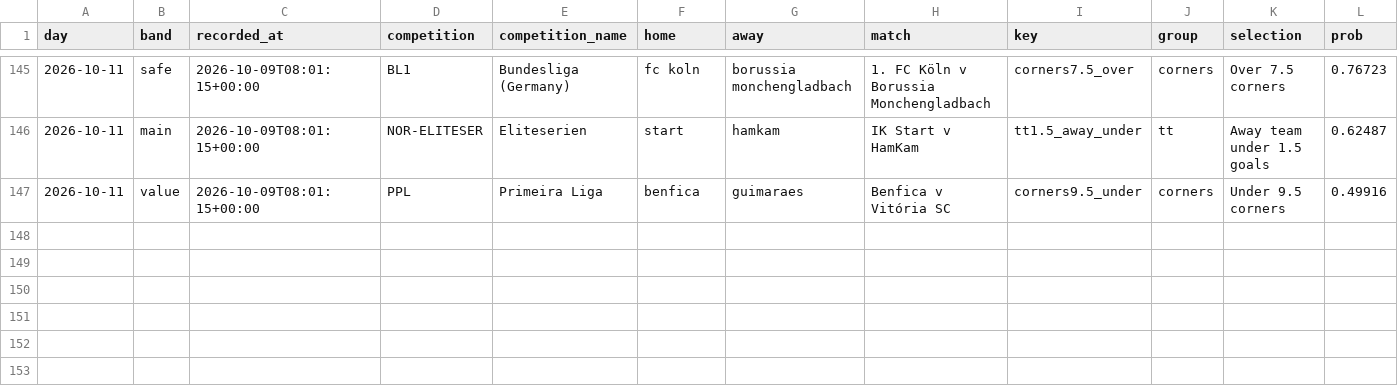
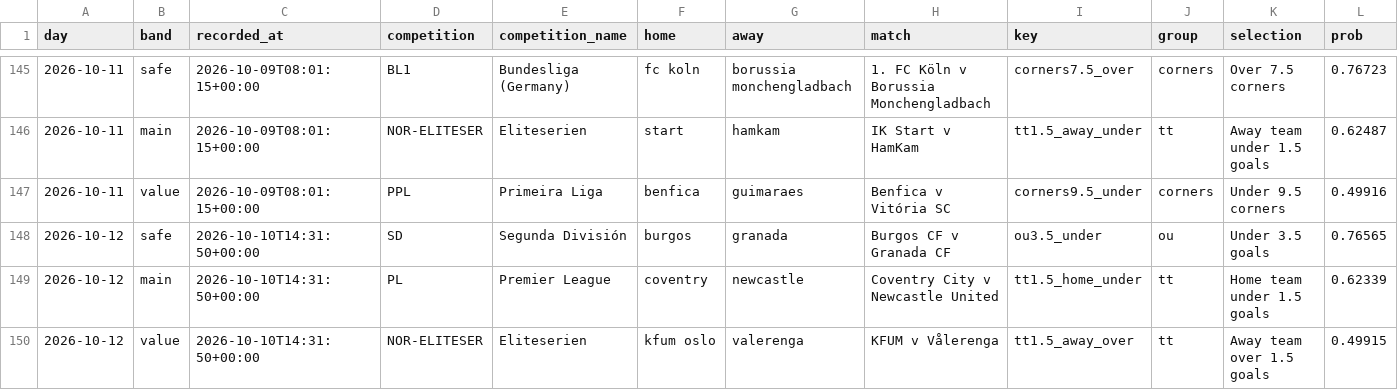
Before and after one commit to footballbettingh/football-hub, a CSV file: data/best_picks.csv, drawn as a sheet; only a part is shown, gaps mark what is left out; rows hold the shown columns only; the diff names each change by its address in the sheet, - before the commit and + after, or states it on an @@ line.

```diff
--- a/data/best_picks.csv
+++ b/data/best_picks.csv
+row 148: 2026-10-12 | safe | 2026-10-10T14:31:50+00:00 | SD | Segunda División | burgos | granada | Burgos CF v Granada CF | ou3.5_under | ou | Under 3.5 goals | 0.76565
+row 149: 2026-10-12 | main | 2026-10-10T14:31:50+00:00 | PL | Premier League | coventry | newcastle | Coventry City v Newcastle United | tt1.5_home_under | tt | Home team under 1.5 goals | 0.62339
+row 150: 2026-10-12 | value | 2026-10-10T14:31:50+00:00 | NOR-ELITESER | Eliteserien | kfum oslo | valerenga | KFUM v Vålerenga | tt1.5_away_over | tt | Away team over 1.5 goals | 0.49915
```
Also changed, not shown: 1 other file.
